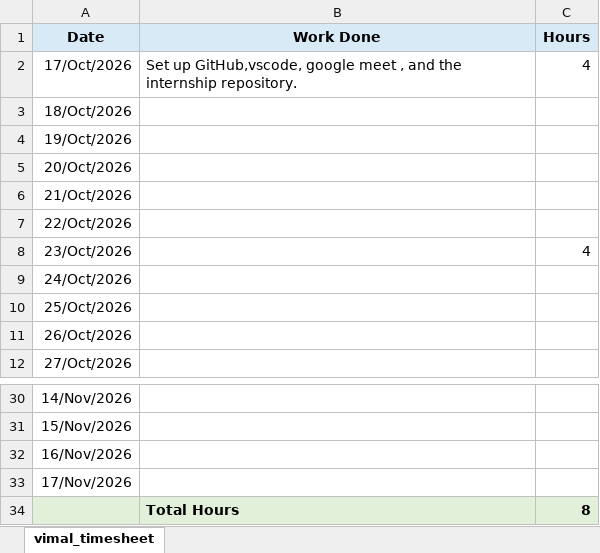
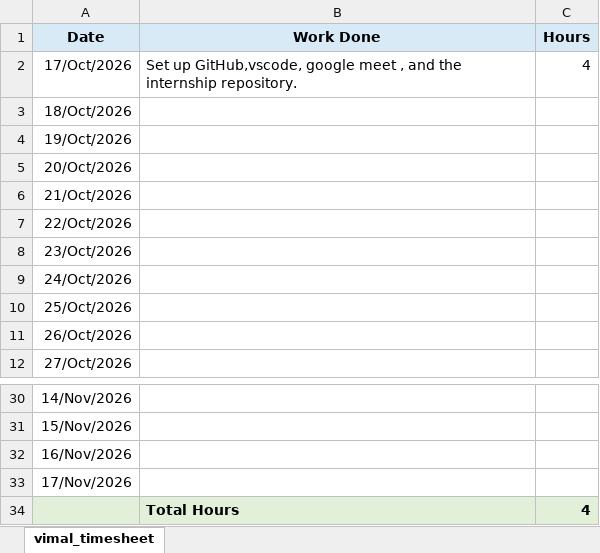
Before and after one commit to pithambar20/mvj-internship-dataviz-team1, an Excel workbook: timesheet/vimal_timesheet.xlsx, sheet vimal_timesheet, drawn as a sheet; only a part is shown, gaps mark what is left out; values as stored, in another font and other column widths than the file's, no borders; the diff names each change by its address in the sheet, - before the commit and + after, or states it on an @@ line.

Commit message:
Your commit message

```diff
--- a/timesheet/vimal_timesheet.xlsx (sheet vimal_timesheet)
+++ b/timesheet/vimal_timesheet.xlsx (sheet vimal_timesheet)
-C8 (Hours): 4
+C8 (Hours): (empty)
-C34 (Hours): 8
+C34 (Hours): 4
```
